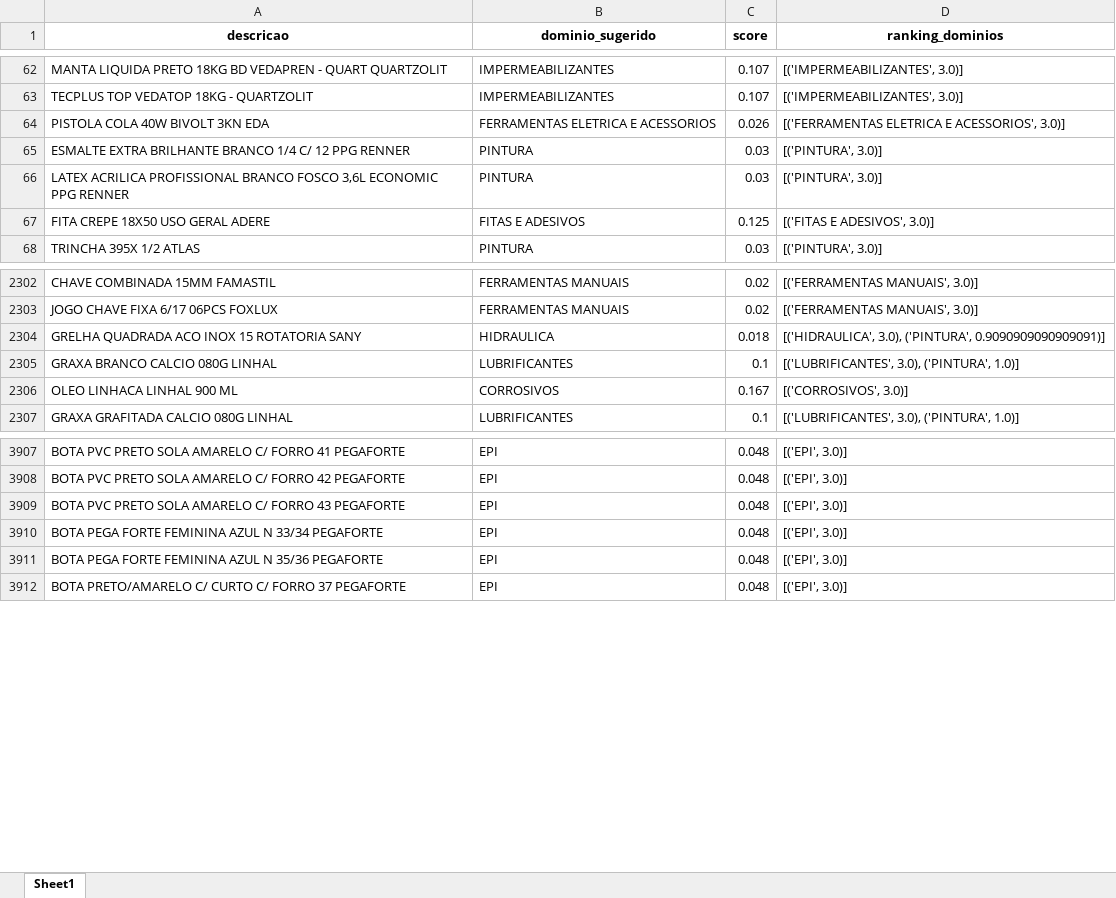
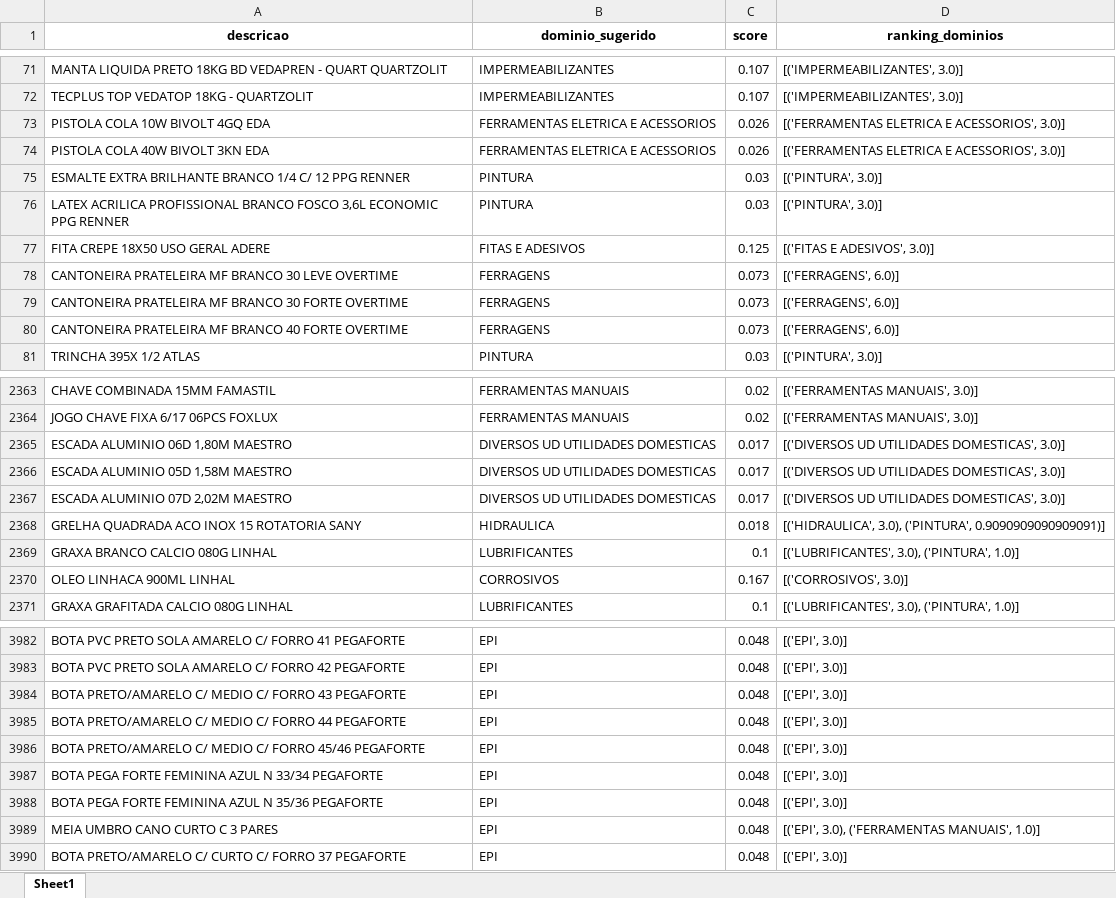
Before and after one commit to Lucas-Fernandes-Silva/auto_shopee, an Excel workbook: planilhas/outputs/Relatorio_Dominios_Ambiguos.xlsx, sheet Sheet1, drawn as a sheet; only a part is shown, gaps mark what is left out; values as stored, in another font and other column widths than the file's, no borders; addresses are those after the commit; the diff covers the shown part only; the diff names each change by its address in the sheet, - before the commit and + after, or states it on an @@ line.

```diff
--- a/planilhas/outputs/Relatorio_Dominios_Ambiguos.xlsx (sheet Sheet1)
+++ b/planilhas/outputs/Relatorio_Dominios_Ambiguos.xlsx (sheet Sheet1)
+row 73: PISTOLA COLA 10W BIVOLT 4GQ EDA | FERRAMENTAS ELETRICA E ACESSORIOS | 0.026 | [('FERRAMENTAS ELETRICA E ACESSORIOS', 3.0)]
+row 78: CANTONEIRA PRATELEIRA MF BRANCO 30 LEVE OVERTIME | FERRAGENS | 0.073 | [('FERRAGENS', 6.0)]
+row 79: CANTONEIRA PRATELEIRA MF BRANCO 30 FORTE OVERTIME | FERRAGENS | 0.073 | [('FERRAGENS', 6.0)]
+row 80: CANTONEIRA PRATELEIRA MF BRANCO 40 FORTE OVERTIME | FERRAGENS | 0.073 | [('FERRAGENS', 6.0)]
+row 2365: ESCADA ALUMINIO 06D 1,80M MAESTRO | DIVERSOS UD UTILIDADES DOMESTICAS | 0.017 | [('DIVERSOS UD UTILIDADES DOMESTICAS', 3.0)]
+row 2366: ESCADA ALUMINIO 05D 1,58M MAESTRO | DIVERSOS UD UTILIDADES DOMESTICAS | 0.017 | [('DIVERSOS UD UTILIDADES DOMESTICAS', 3.0)]
+row 2367: ESCADA ALUMINIO 07D 2,02M MAESTRO | DIVERSOS UD UTILIDADES DOMESTICAS | 0.017 | [('DIVERSOS UD UTILIDADES DOMESTICAS', 3.0)]
-A2370 (descricao): OLEO LINHACA LINHAL 900 ML
+A2370 (descricao): OLEO LINHACA 900ML LINHAL
-A3984 (descricao): BOTA PVC PRETO SOLA AMARELO C/ FORRO…
+A3984 (descricao): BOTA PRETO/AMARELO C/ MEDIO C/ FORRO…
+row 3985: BOTA PRETO/AMARELO C/ MEDIO C/ FORRO 44 PEGAFORTE | EPI | 0.048 | [('EPI', 3.0)]
+row 3986: BOTA PRETO/AMARELO C/ MEDIO C/ FORRO 45/46 PEGAFORTE | EPI | 0.048 | [('EPI', 3.0)]
+row 3989: MEIA UMBRO CANO CURTO C 3 PARES | EPI | 0.048 | [('EPI', 3.0), ('FERRAMENTAS MANUAIS', 1.0)]
```
Also changed, not shown: 75 added rows, 8 removed rows, 47 moved rows and 32 edited cells elsewhere in this sheet, planilhas/outputs/Descrição_Norm.xlsx, planilhas/outputs/Produtos_Classificados.xlsx, 16 other files.
